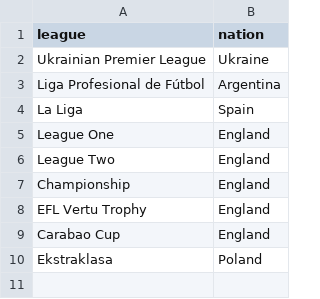
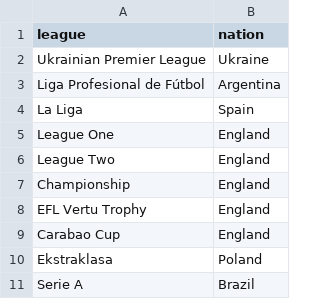
Before and after one commit to youssefsalem-pixel/wyscout-data, a CSV file: elastech.csv, drawn as a sheet.

Commit message:
Update elastech.csv

```diff
--- a/elastech.csv
+++ b/elastech.csv
@@ -10 +10,2 @@ Carabao Cup,England
 Ekstraklasa,Poland
+Serie A,Brazil
```
